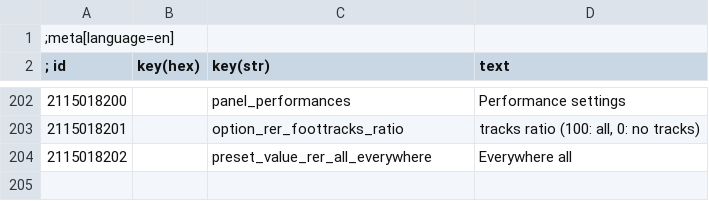
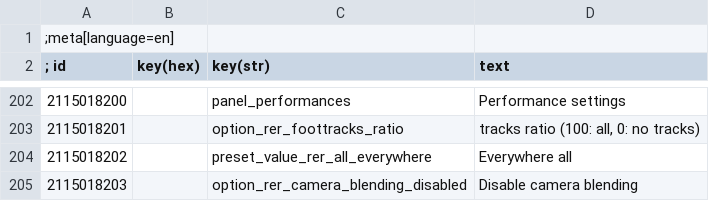
Before and after one commit to Aelto/tw3-random-encounters-reworked, a CSV file: strings/en.w3strings.csv, drawn as a sheet; only a part is shown, gaps mark what is left out; the diff names each change by its address in the sheet, - before the commit and + after, or states it on an @@ line.

```diff
--- a/strings/en.w3strings.csv
+++ b/strings/en.w3strings.csv
+row 205: 2115018203 |  | option_rer_camera_blending_disabled | Disable camera blending
```
Also changed, not shown: 18 other files.
